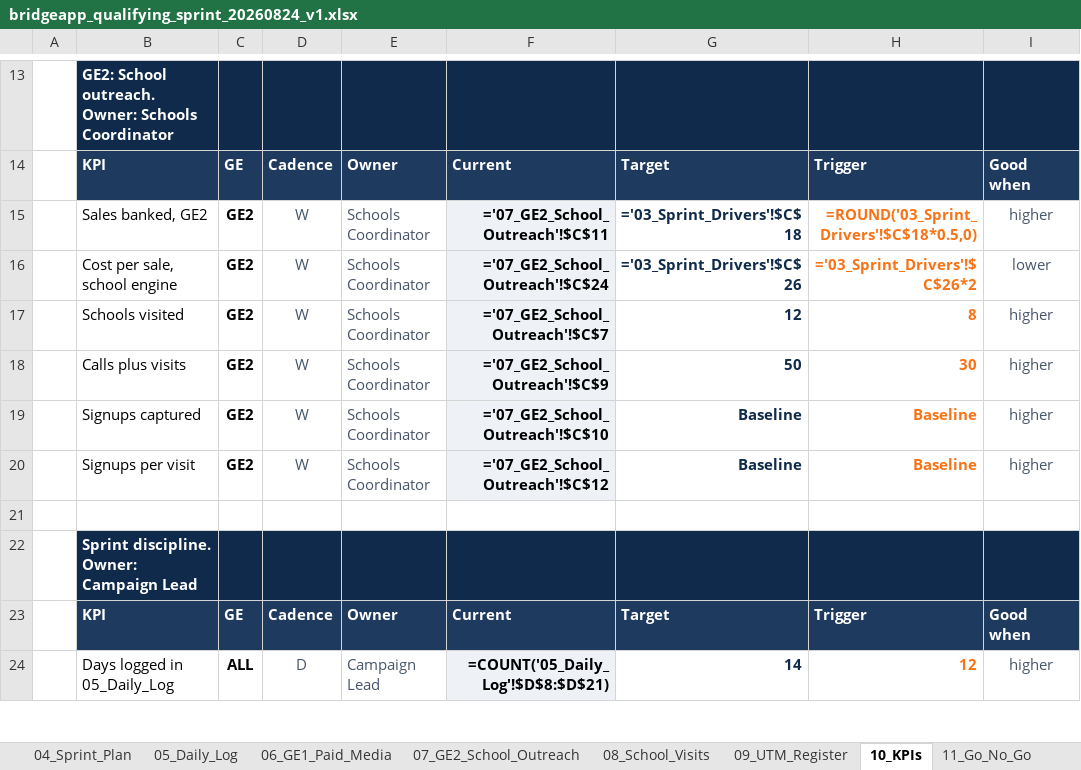
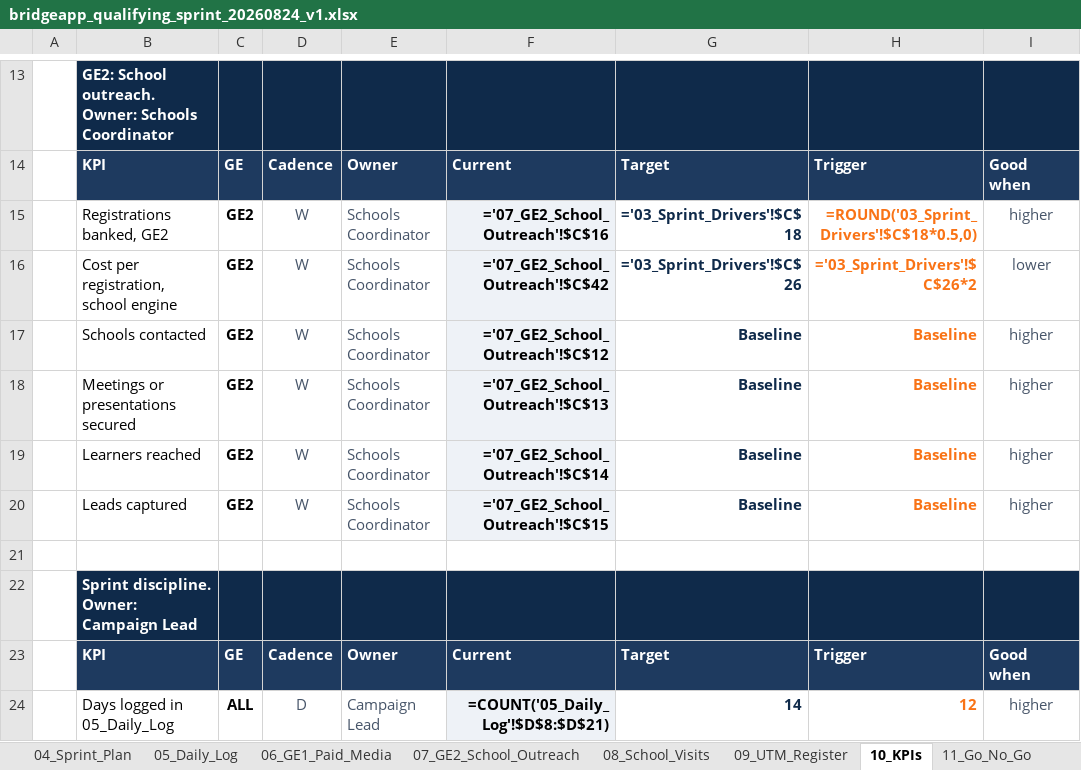
Before and after one commit to BlankCanvasAfricaStudio/bridgeapp-os, an Excel workbook: workbooks/bridgeapp_qualifying_sprint_20260824_v1.xlsx, sheet 10_KPIs, drawn as a sheet; only a part is shown, gaps mark what is left out; values as stored, in another font and other column widths than the file's, no borders; formulas without a stored value are shown as written; the diff names each change by its address in the sheet, - before the commit and + after, or states it on an @@ line.

```diff
--- a/workbooks/bridgeapp_qualifying_sprint_20260824_v1.xlsx (sheet 10_KPIs)
+++ b/workbooks/bridgeapp_qualifying_sprint_20260824_v1.xlsx (sheet 10_KPIs)
-B15: Sales banked, GE2
+B15: Registrations banked, GE2
-F15: ='07_GE2_School_Outreach'!$C$11
+F15: ='07_GE2_School_Outreach'!$C$16
-B16: Cost per sale, school engine
+B16: Cost per registration, school engine
-F16: ='07_GE2_School_Outreach'!$C$24
+F16: ='07_GE2_School_Outreach'!$C$42
-B17: Schools visited
+B17: Schools contacted
-F17: ='07_GE2_School_Outreach'!$C$7
+F17: ='07_GE2_School_Outreach'!$C$12
-G17: 12
+G17: Baseline
-H17: 8
+H17: Baseline
-B18: Calls plus visits
+B18: Meetings or presentations secured
-F18: ='07_GE2_School_Outreach'!$C$9
+F18: ='07_GE2_School_Outreach'!$C$13
-G18: 50
+G18: Baseline
-H18: 30
+H18: Baseline
-B19: Signups captured
+B19: Learners reached
-F19: ='07_GE2_School_Outreach'!$C$10
+F19: ='07_GE2_School_Outreach'!$C$14
-B20: Signups per visit
+B20: Leads captured
-F20: ='07_GE2_School_Outreach'!$C$12
+F20: ='07_GE2_School_Outreach'!$C$15
```
Also changed, not shown: sheet 07_GE2_School_Outreach, sheet 05_Daily_Log, sheet 11_Go_No_Go, 4 other files.
